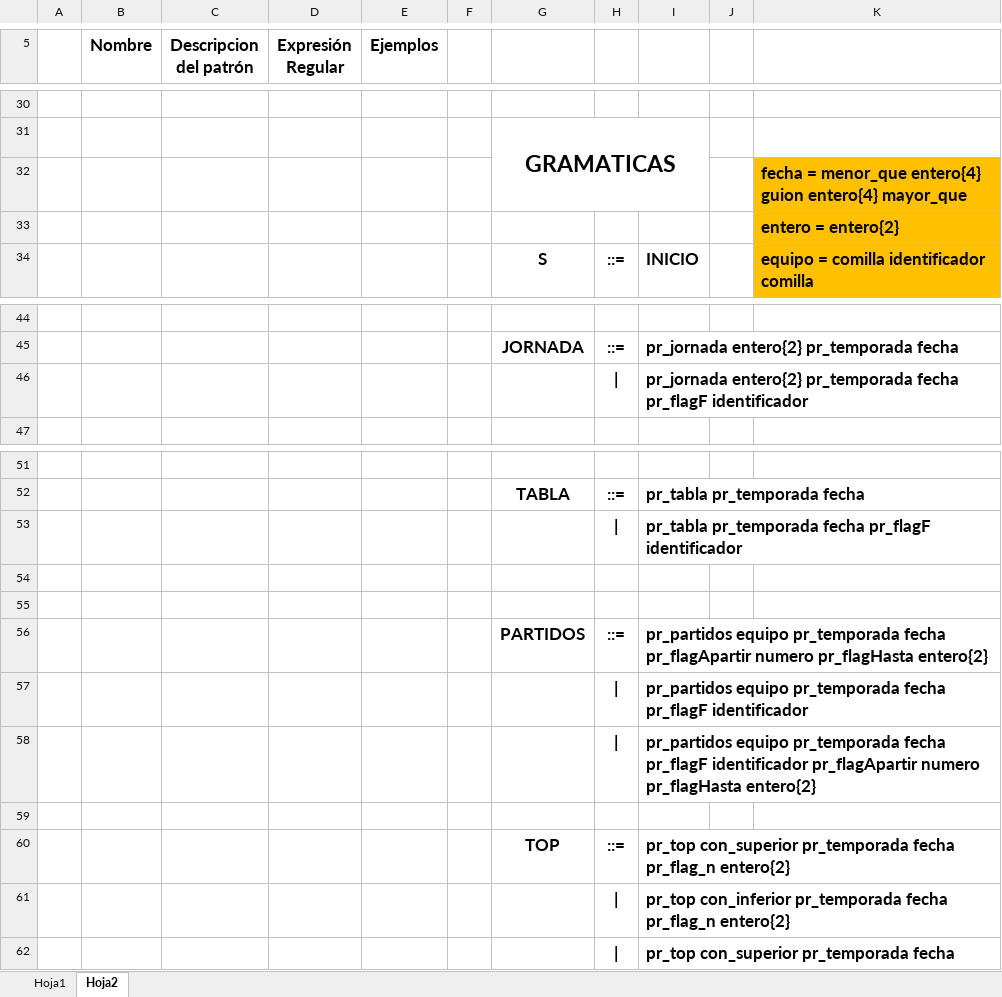
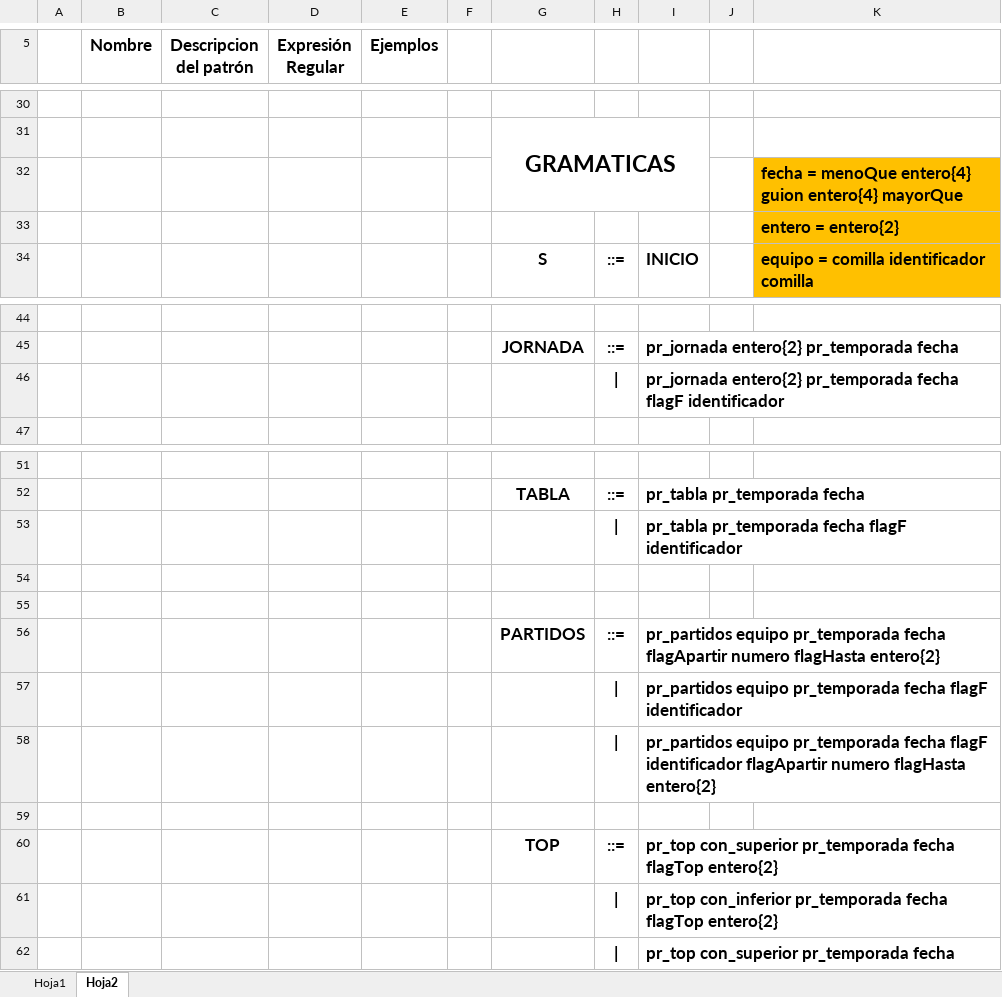
Before and after one commit to Hyatus/LFP-Proyecto2, an Excel workbook: DOCUMENTACION/TABLATOKENS.xlsx, sheet Hoja2, drawn as a sheet; only a part is shown, gaps mark what is left out; values as stored, in another font and other column widths than the file's, no borders; the diff names each change by its address in the sheet, - before the commit and + after, or states it on an @@ line.

```diff
--- a/DOCUMENTACION/TABLATOKENS.xlsx (sheet Hoja2)
+++ b/DOCUMENTACION/TABLATOKENS.xlsx (sheet Hoja2)
-K32: fecha = menor_que entero{4} guion entero{4} mayor_que
+K32: fecha = menoQue entero{4} guion entero{4} mayorQue
-I46: …pr_temporada fecha pr_flagF identificador
+I46: …pr_temporada fecha flagF identificador
-I53: …pr_temporada fecha pr_flagF identificador
+I53: …pr_temporada fecha flagF identificador
-I56: …pr_temporada fecha pr_flagApartir numero pr_flagHasta entero{2}
+I56: …pr_temporada fecha flagApartir numero flagHasta entero{2}
-I57: …pr_temporada fecha pr_flagF identificador
+I57: …pr_temporada fecha flagF identificador
-I58: …pr_temporada fecha pr_flagF identificador pr_flagApartir numero pr_flagHasta entero{2}
+I58: …pr_temporada fecha flagF identificador flagApartir numero flagHasta entero{2}
-I60: …pr_temporada fecha pr_flag_n entero{2}
+I60: …pr_temporada fecha flagTop entero{2}
-I61: …pr_temporada fecha pr_flag_n entero{2}
+I61: …pr_temporada fecha flagTop entero{2}
```
Also changed, not shown: 3 other files.
